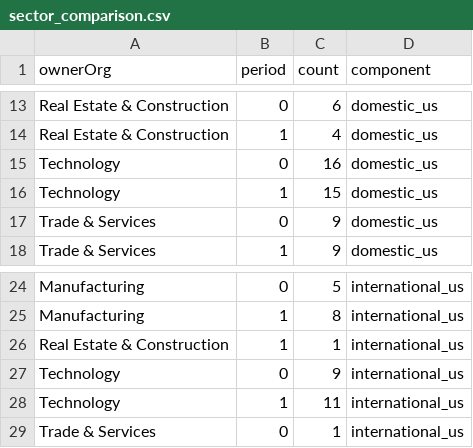
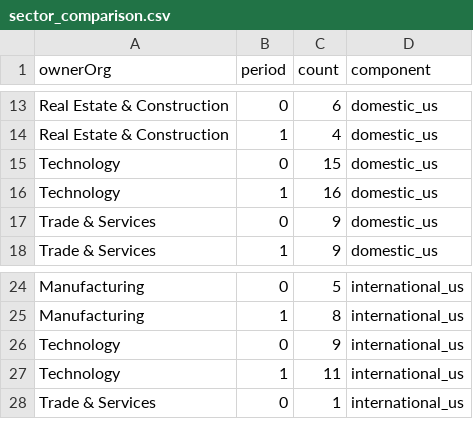
Before and after one commit to jlokos/datamule-indicators, a CSV file: indicators/format1/Corporate Finance/ipo/sector_comparison.csv, drawn as a sheet; only a part is shown, gaps mark what is left out.

```diff
--- a/indicators/format1/Corporate Finance/ipo/sector_comparison.csv
+++ b/indicators/format1/Corporate Finance/ipo/sector_comparison.csv
@@ -14,4 +14,4 @@ Real Estate & Construction,0,6,domestic_us
 Real Estate & Construction,1,4,domestic_us
-Technology,0,16,domestic_us
-Technology,1,15,domestic_us
+Technology,0,15,domestic_us
+Technology,1,16,domestic_us
 Trade & Services,0,9,domestic_us
@@ -25,3 +25,2 @@ Manufacturing,0,5,international_us
 Manufacturing,1,8,international_us
-Real Estate & Construction,1,1,international_us
 Technology,0,9,international_us
```
Also changed, not shown: data/filer_metadata/listed_stateOfIncorporationDescription_aggregates.csv, data/filer_names/listed_filer_dotcom_names_daily.csv, 41 other files.
